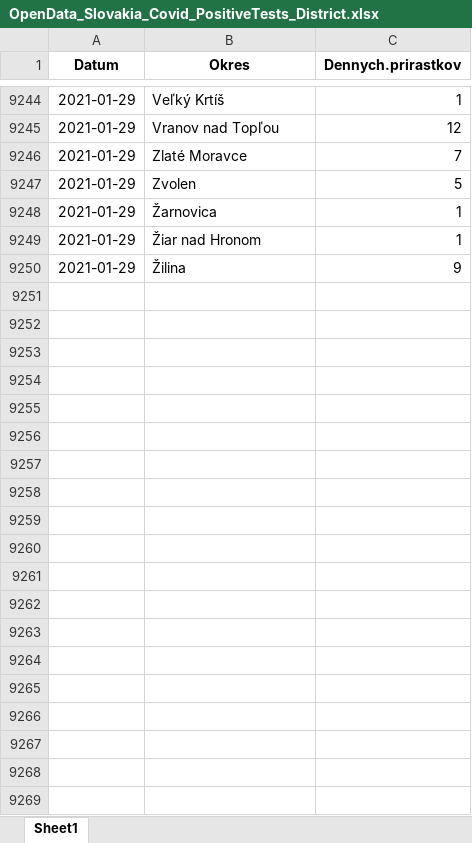
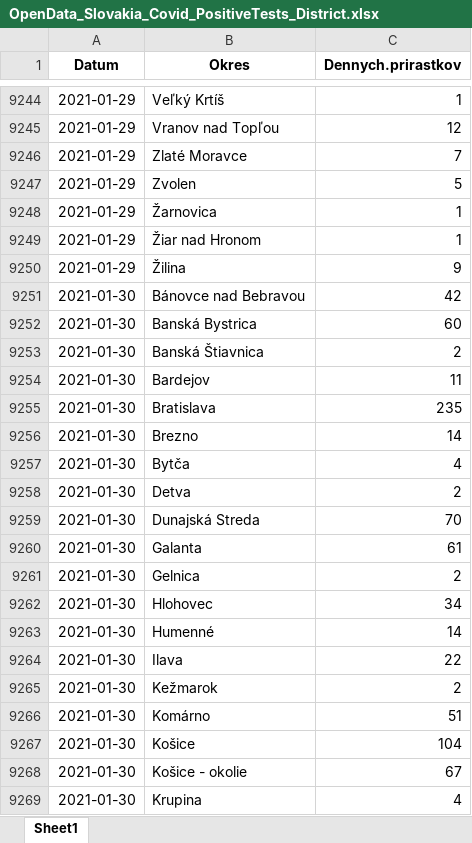
Before and after one commit to Institut-zdravotnych-analyz/covid19-data, an Excel workbook: OpenData_Slovakia_Covid_PositiveTests_District.xlsx, sheet Sheet1, drawn as a sheet; only a part is shown, gaps mark what is left out; values as stored, in another font and other column widths than the file's, no borders; the diff covers the shown part only; the diff names each change by its address in the sheet, - before the commit and + after, or states it on an @@ line.

```diff
--- a/OpenData_Slovakia_Covid_PositiveTests_District.xlsx (sheet Sheet1)
+++ b/OpenData_Slovakia_Covid_PositiveTests_District.xlsx (sheet Sheet1)
+row 9251: 2021-01-30 | Bánovce nad Bebravou | 42
+row 9252: 2021-01-30 | Banská Bystrica | 60
+row 9253: 2021-01-30 | Banská Štiavnica | 2
+row 9254: 2021-01-30 | Bardejov | 11
+row 9255: 2021-01-30 | Bratislava | 235
+row 9256: 2021-01-30 | Brezno | 14
+row 9257: 2021-01-30 | Bytča | 4
+row 9258: 2021-01-30 | Detva | 2
+row 9259: 2021-01-30 | Dunajská Streda | 70
+row 9260: 2021-01-30 | Galanta | 61
+row 9261: 2021-01-30 | Gelnica | 2
+row 9262: 2021-01-30 | Hlohovec | 34
+row 9263: 2021-01-30 | Humenné | 14
+row 9264: 2021-01-30 | Ilava | 22
+row 9265: 2021-01-30 | Kežmarok | 2
+row 9266: 2021-01-30 | Komárno | 51
+row 9267: 2021-01-30 | Košice | 104
+row 9268: 2021-01-30 | Košice - okolie | 67
+row 9269: 2021-01-30 | Krupina | 4
```
Also changed, not shown: 48 added rows elsewhere in this sheet, 3 other files.
